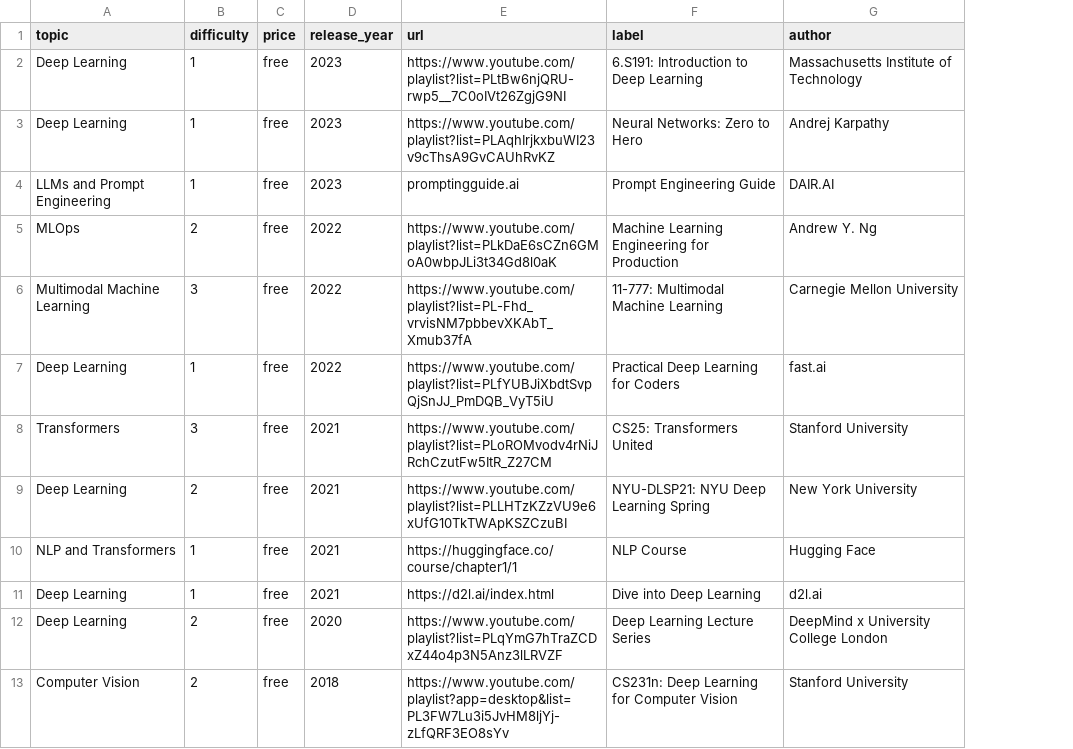
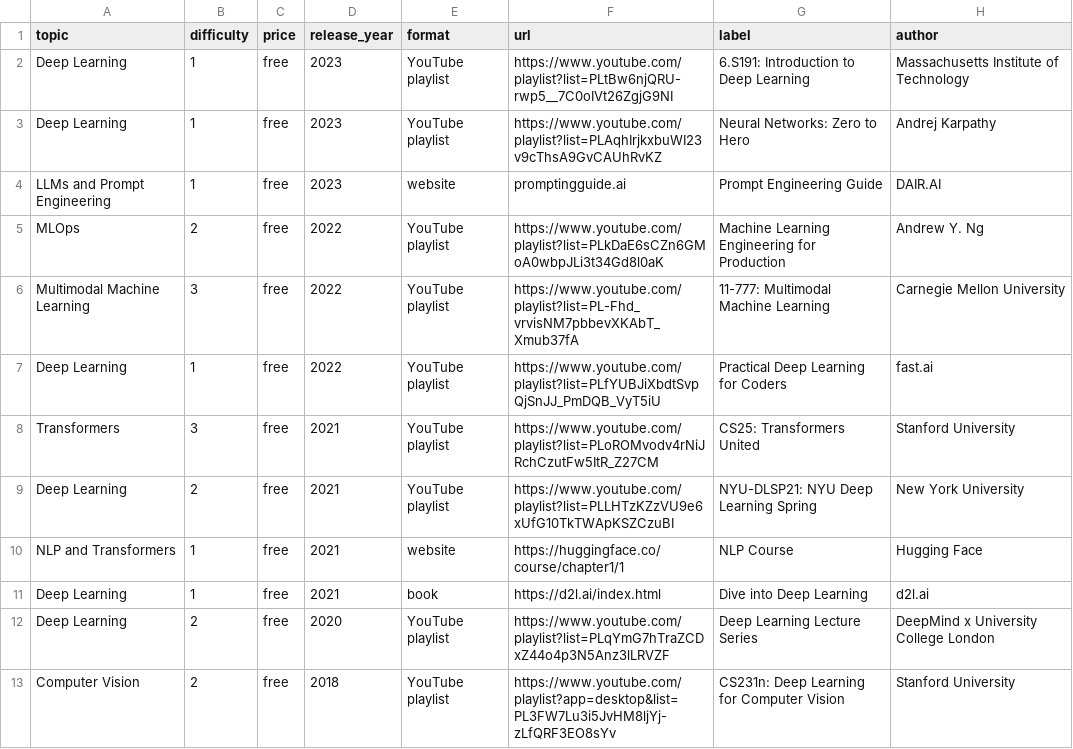
Before and after one commit to SkalskiP/courses, a CSV file: automation/data.csv, drawn as a sheet; the diff names each change by its address in the sheet, - before the commit and + after, or states it on an @@ line.

Commit message:
🏛️ new table column `format` added + move author to course column

```diff
--- a/automation/data.csv
+++ b/automation/data.csv
+column E (format), rows 2-13: YouTube playlist | YouTube playlist | website | YouTube playlist | YouTube playlist | YouTube playlist | YouTube playlist | YouTube playlist | website | book | YouTube playlist | YouTube playlist
```
Also changed, not shown: 2 other files.
